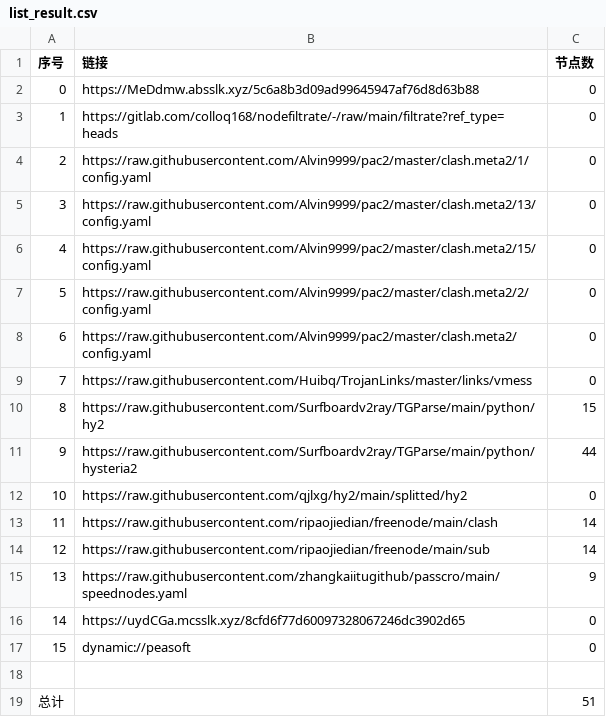
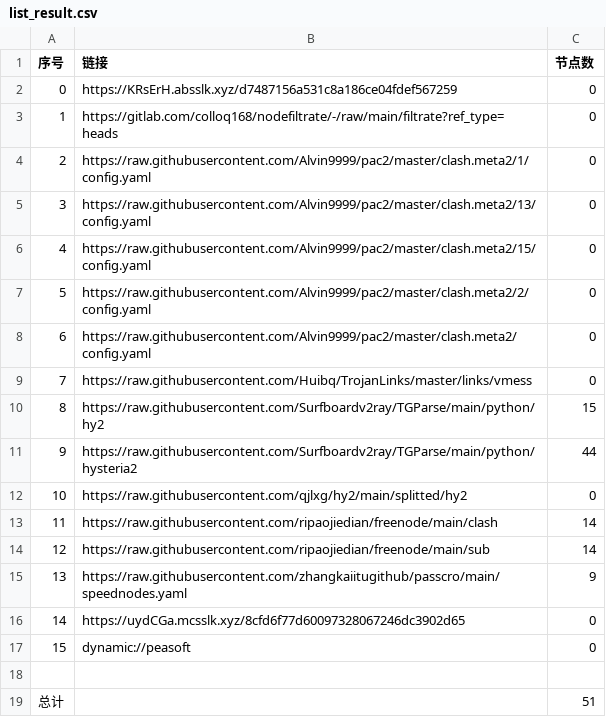
Before and after one commit to xiao33521/AutoMergePublicNodes33521, a CSV file: list_result.csv, drawn as a sheet.

```diff
--- a/list_result.csv
+++ b/list_result.csv
@@ -1,3 +1,3 @@
 序号,链接,节点数
-0,https://MeDdmw.absslk.xyz/5c6a8b3d09ad99645947af76d8d63b88,0
+0,https://KRsErH.absslk.xyz/d7487156a531c8a186ce04fdef567259,0
 1,https://gitlab.com/colloq168/nodefiltrate/-/raw/main/filtrate?ref_type=heads,0
```
Also changed, not shown: 3 other files.
